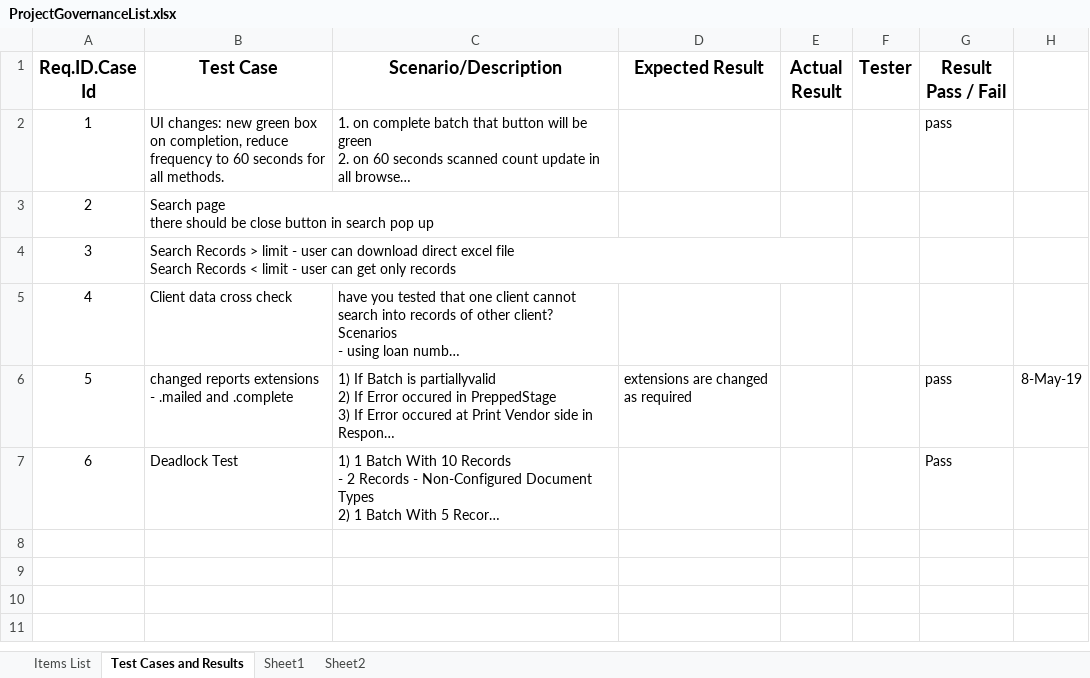
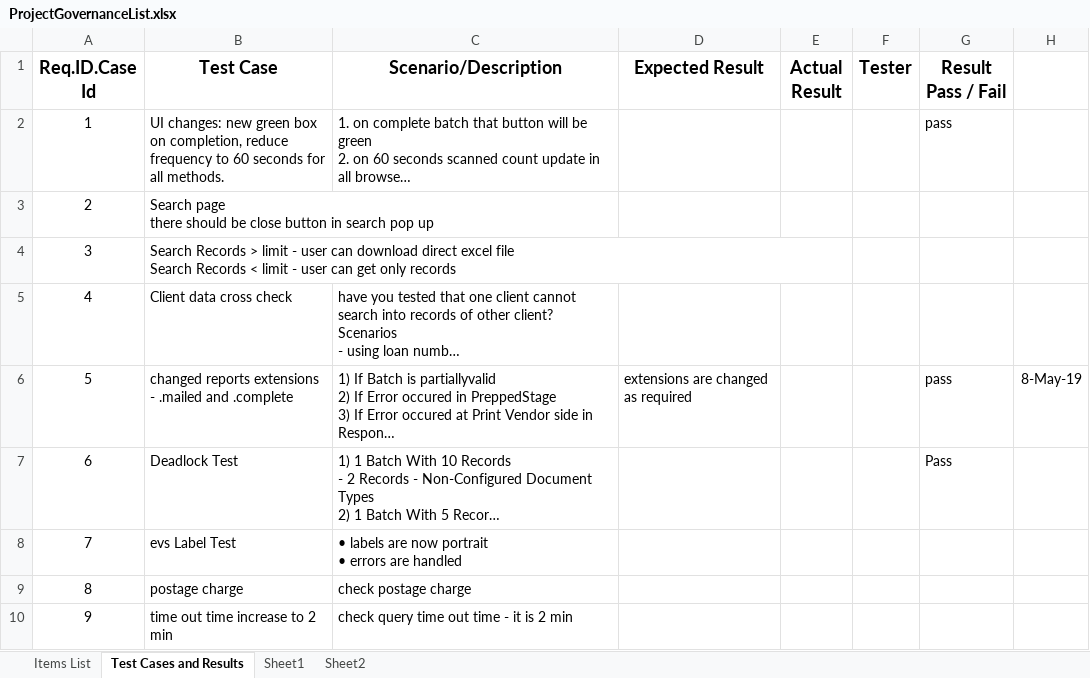
Before and after one commit to kaushikraj302000-glitch/AuthoMail-Cotality, an Excel workbook: docs/ProjectGovernanceList.xlsx, sheet Test Cases and Results, drawn as a sheet; long unchanged cells end in …; values as stored, in another font and other column widths than the file's, no borders; ↵ is a line break in a cell; the diff names each change by its address in the sheet, - before the commit and + after, or states it on an @@ line.

Commit message:
update

```diff
--- a/docs/ProjectGovernanceList.xlsx (sheet Test Cases and Results)
+++ b/docs/ProjectGovernanceList.xlsx (sheet Test Cases and Results)
+row 8: 7 | evs Label Test | • labels are now portrait ↵ • errors are handled
+row 9: 8 | postage charge | check postage charge
+row 10: 9 | time out time increase to 2 min | check query time out time - it is 2 min
```
Also changed, not shown: sheet Sheet2.
